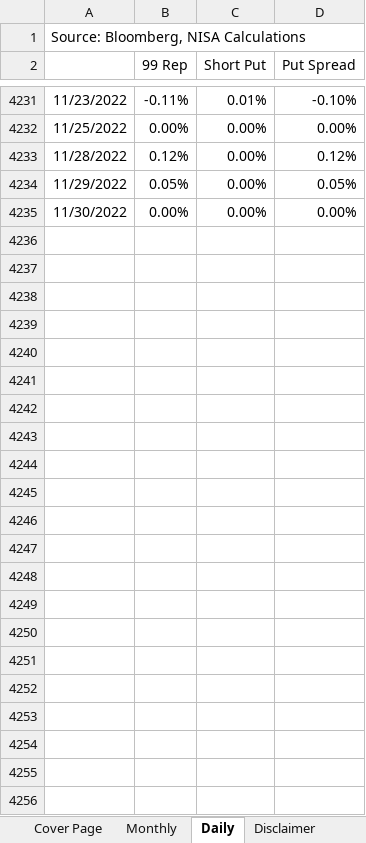
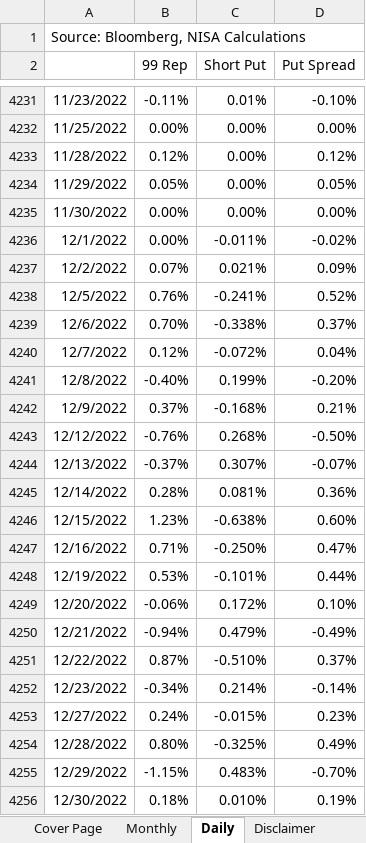
Before and after one commit to pforjoeUPS/RMP, an Excel workbook: EquityHedging/data/update_strats/put_spread_data.xlsx, sheet Daily, drawn as a sheet; only a part is shown, gaps mark what is left out; values as stored, in another font and other column widths than the file's, no borders; the diff names each change by its address in the sheet, - before the commit and + after, or states it on an @@ line.

Commit message:
Update data 12/31/22

```diff
--- a/EquityHedging/data/update_strats/put_spread_data.xlsx (sheet Daily)
+++ b/EquityHedging/data/update_strats/put_spread_data.xlsx (sheet Daily)
+row 4236: 12/1/2022 | 0.00% | -0.011% | -0.02%
+row 4237: 12/2/2022 | 0.07% | 0.021% | 0.09%
+row 4238: 12/5/2022 | 0.76% | -0.241% | 0.52%
+row 4239: 12/6/2022 | 0.70% | -0.338% | 0.37%
+row 4240: 12/7/2022 | 0.12% | -0.072% | 0.04%
+row 4241: 12/8/2022 | -0.40% | 0.199% | -0.20%
+row 4242: 12/9/2022 | 0.37% | -0.168% | 0.21%
+row 4243: 12/12/2022 | -0.76% | 0.268% | -0.50%
+row 4244: 12/13/2022 | -0.37% | 0.307% | -0.07%
+row 4245: 12/14/2022 | 0.28% | 0.081% | 0.36%
+row 4246: 12/15/2022 | 1.23% | -0.638% | 0.60%
+row 4247: 12/16/2022 | 0.71% | -0.250% | 0.47%
+row 4248: 12/19/2022 | 0.53% | -0.101% | 0.44%
+row 4249: 12/20/2022 | -0.06% | 0.172% | 0.10%
+row 4250: 12/21/2022 | -0.94% | 0.479% | -0.49%
+row 4251: 12/22/2022 | 0.87% | -0.510% | 0.37%
+row 4252: 12/23/2022 | -0.34% | 0.214% | -0.14%
+row 4253: 12/27/2022 | 0.24% | -0.015% | 0.23%
+row 4254: 12/28/2022 | 0.80% | -0.325% | 0.49%
+row 4255: 12/29/2022 | -1.15% | 0.483% | -0.70%
+row 4256: 12/30/2022 | 0.18% | 0.010% | 0.19%
```
Also changed, not shown: sheet Monthly, sheet Cover Page, EquityHedging/data/update_strats/vrr_tracks_data.xlsx.
